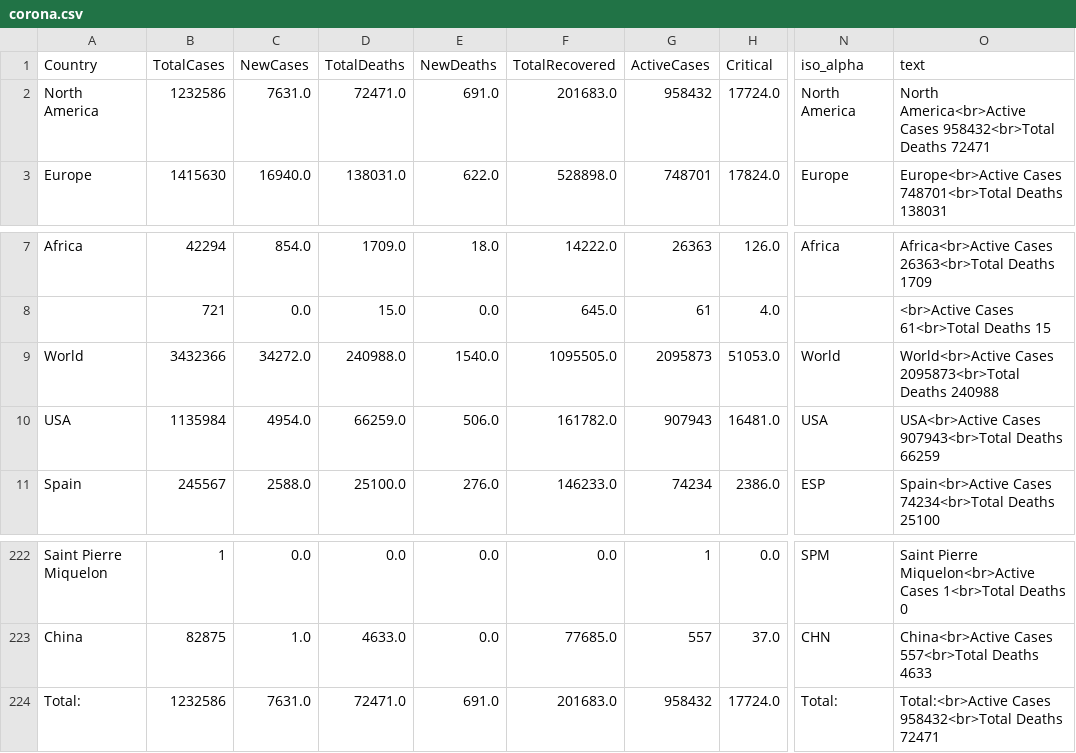
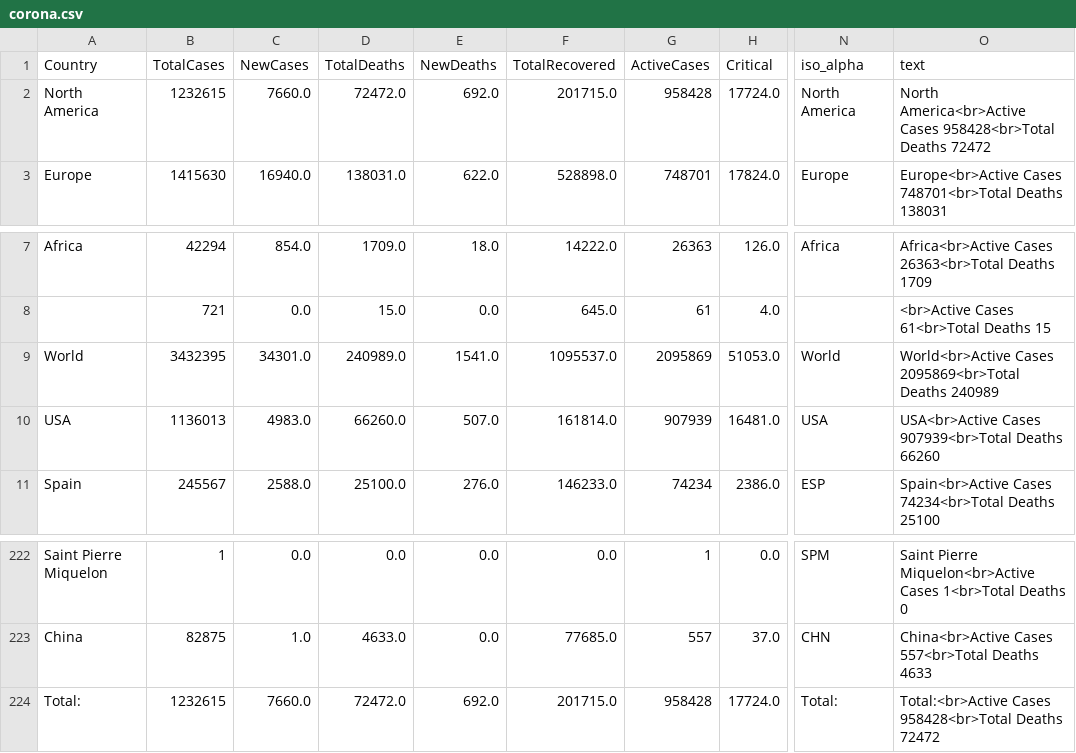
Before and after one commit to amtam0/coronavirus-world-map, a CSV file: static/data/corona.csv, drawn as a sheet; only a part is shown, gaps mark what is left out; the diff names each change by its address in the sheet, - before the commit and + after, or states it on an @@ line.

Commit message:
update datatable

```diff
--- a/static/data/corona.csv
+++ b/static/data/corona.csv
-B2 (TotalCases): 1232586
+B2 (TotalCases): 1232615
-C2 (NewCases): 7631.0
+C2 (NewCases): 7660.0
-D2 (TotalDeaths): 72471.0
+D2 (TotalDeaths): 72472.0
-E2 (NewDeaths): 691.0
+E2 (NewDeaths): 692.0
-F2 (TotalRecovered): 201683.0
+F2 (TotalRecovered): 201715.0
-G2 (ActiveCases): 958432
+G2 (ActiveCases): 958428
-O2 (text): …America<br>Active Cases 958432<br>Total Deaths 72471
+O2 (text): …America<br>Active Cases 958428<br>Total Deaths 72472
-B9 (TotalCases): 3432366
+B9 (TotalCases): 3432395
-C9 (NewCases): 34272.0
+C9 (NewCases): 34301.0
-D9 (TotalDeaths): 240988.0
+D9 (TotalDeaths): 240989.0
-E9 (NewDeaths): 1540.0
+E9 (NewDeaths): 1541.0
-F9 (TotalRecovered): 1095505.0
+F9 (TotalRecovered): 1095537.0
-G9 (ActiveCases): 2095873
+G9 (ActiveCases): 2095869
-O9 (text): World<br>Active Cases 2095873<br>Total Deaths 240988
+O9 (text): World<br>Active Cases 2095869<br>Total Deaths 240989
-B10 (TotalCases): 1135984
+B10 (TotalCases): 1136013
-C10 (NewCases): 4954.0
+C10 (NewCases): 4983.0
-D10 (TotalDeaths): 66259.0
+D10 (TotalDeaths): 66260.0
-E10 (NewDeaths): 506.0
+E10 (NewDeaths): 507.0
-F10 (TotalRecovered): 161782.0
+F10 (TotalRecovered): 161814.0
-G10 (ActiveCases): 907943
+G10 (ActiveCases): 907939
-O10 (text): USA<br>Active Cases 907943<br>Total Deaths 66259
+O10 (text): USA<br>Active Cases 907939<br>Total Deaths 66260
-B224 (TotalCases): 1232586
+B224 (TotalCases): 1232615
-C224 (NewCases): 7631.0
+C224 (NewCases): 7660.0
-D224 (TotalDeaths): 72471.0
+D224 (TotalDeaths): 72472.0
-E224 (NewDeaths): 691.0
+E224 (NewDeaths): 692.0
-F224 (TotalRecovered): 201683.0
+F224 (TotalRecovered): 201715.0
-G224 (ActiveCases): 958432
+G224 (ActiveCases): 958428
-O224 (text): Total:<br>Active Cases 958432<br>Total Deaths 72471
+O224 (text): Total:<br>Active Cases 958428<br>Total Deaths 72472
```
